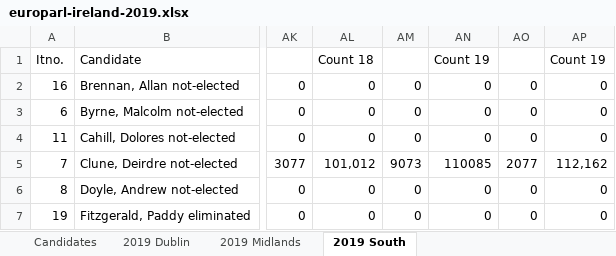
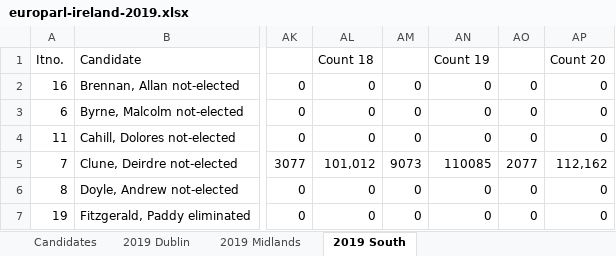
Before and after one commit to gerrymulvenna/council17, an Excel workbook: europarl/europarl-ireland-2019.xlsx, sheet 2019 South, drawn as a sheet; only a part is shown, gaps mark what is left out; values as stored, in another font and other column widths than the file's, no borders; the diff names each change by its address in the sheet, - before the commit and + after, or states it on an @@ line.

```diff
--- a/europarl/europarl-ireland-2019.xlsx (sheet 2019 South)
+++ b/europarl/europarl-ireland-2019.xlsx (sheet 2019 South)
-AP1: Count 19
+AP1: Count 20
```
Also changed, not shown: 2 other files.
